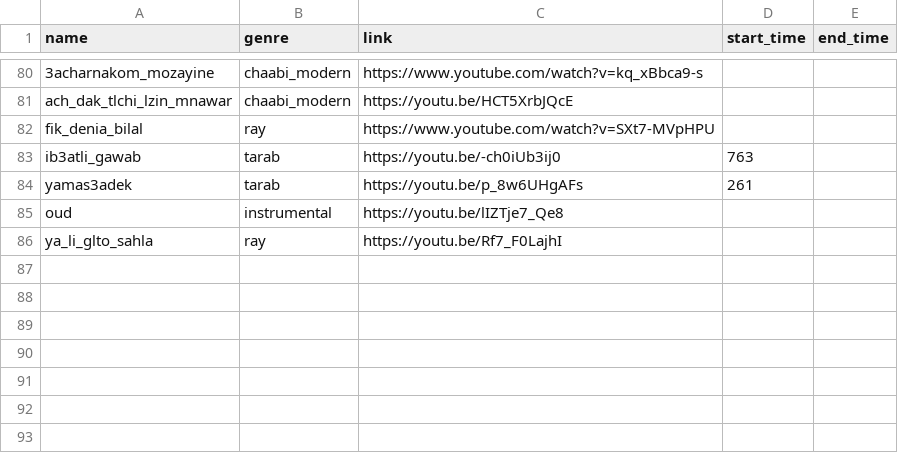
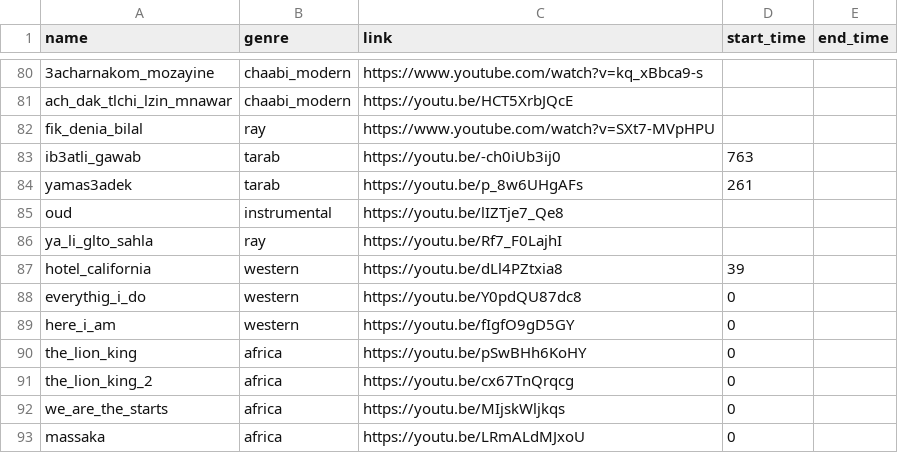
Before and after one commit to elhachimi-ch/personal_website, a CSV file: assets/data/audios.csv, drawn as a sheet; only a part is shown, gaps mark what is left out.

Commit message:
Media

```diff
--- a/assets/data/audios.csv
+++ b/assets/data/audios.csv
@@ -86 +86,8 @@ oud,instrumental,https://youtu.be/lIZTje7_Qe8,,,
 ya_li_glto_sahla,ray,https://youtu.be/Rf7_F0LajhI,,,
+hotel_california,western,https://youtu.be/dLl4PZtxia8,39,,
+everythig_i_do,western,https://youtu.be/Y0pdQU87dc8,0,,
+here_i_am,western,https://youtu.be/fIgfO9gD5GY,0,,
+the_lion_king,africa,https://youtu.be/pSwBHh6KoHY,0,,
+the_lion_king_2,africa,https://youtu.be/cx67TnQrqcg,0,,
+we_are_the_starts,africa,https://youtu.be/MIjskWljkqs,0,,
+massaka,africa,https://youtu.be/LRmALdMJxoU,0,,
```
